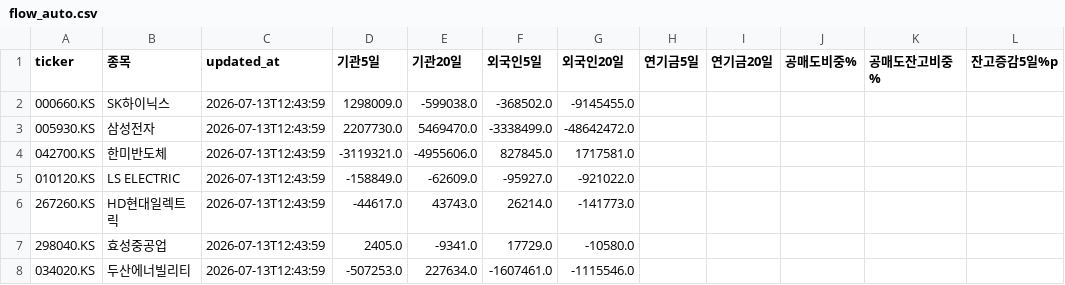
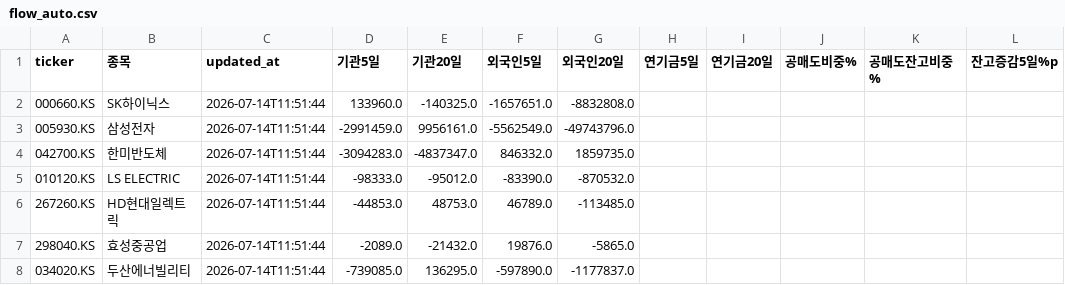
Before and after one commit to lsh1717/quant-private-dashboard, a CSV file: data/flow_auto.csv, drawn as a sheet; only a part is shown; the diff covers the shown part only; the diff names each change by its address in the sheet, - before the commit and + after, or states it on an @@ line.

```diff
--- a/data/flow_auto.csv
+++ b/data/flow_auto.csv
-C2:C8 (updated_at): 2026-07-13T12:43:59
+C2:C8 (updated_at): 2026-07-14T11:51:44
-D2 (기관5일): 1298009.0
+D2 (기관5일): 133960.0
-E2 (기관20일): -599038.0
+E2 (기관20일): -140325.0
-F2 (외국인5일): -368502.0
+F2 (외국인5일): -1657651.0
-G2 (외국인20일): -9145455.0
+G2 (외국인20일): -8832808.0
-D3 (기관5일): 2207730.0
+D3 (기관5일): -2991459.0
-E3 (기관20일): 5469470.0
+E3 (기관20일): 9956161.0
-F3 (외국인5일): -3338499.0
+F3 (외국인5일): -5562549.0
-G3 (외국인20일): -48642472.0
+G3 (외국인20일): -49743796.0
-D4 (기관5일): -3119321.0
+D4 (기관5일): -3094283.0
-E4 (기관20일): -4955606.0
+E4 (기관20일): -4837347.0
-F4 (외국인5일): 827845.0
+F4 (외국인5일): 846332.0
-G4 (외국인20일): 1717581.0
+G4 (외국인20일): 1859735.0
-D5 (기관5일): -158849.0
+D5 (기관5일): -98333.0
-E5 (기관20일): -62609.0
+E5 (기관20일): -95012.0
-F5 (외국인5일): -95927.0
+F5 (외국인5일): -83390.0
-G5 (외국인20일): -921022.0
+G5 (외국인20일): -870532.0
-D6 (기관5일): -44617.0
+D6 (기관5일): -44853.0
-E6 (기관20일): 43743.0
+E6 (기관20일): 48753.0
-F6 (외국인5일): 26214.0
+F6 (외국인5일): 46789.0
-G6 (외국인20일): -141773.0
+G6 (외국인20일): -113485.0
-D7 (기관5일): 2405.0
+D7 (기관5일): -2089.0
-E7 (기관20일): -9341.0
+E7 (기관20일): -21432.0
-F7 (외국인5일): 17729.0
+F7 (외국인5일): 19876.0
-G7 (외국인20일): -10580.0
+G7 (외국인20일): -5865.0
-D8 (기관5일): -507253.0
+D8 (기관5일): -739085.0
-E8 (기관20일): 227634.0
+E8 (기관20일): 136295.0
-F8 (외국인5일): -1607461.0
+F8 (외국인5일): -597890.0
-G8 (외국인20일): -1115546.0
+G8 (외국인20일): -1177837.0
```
Also changed, not shown: 15 edited cells elsewhere in this file.
